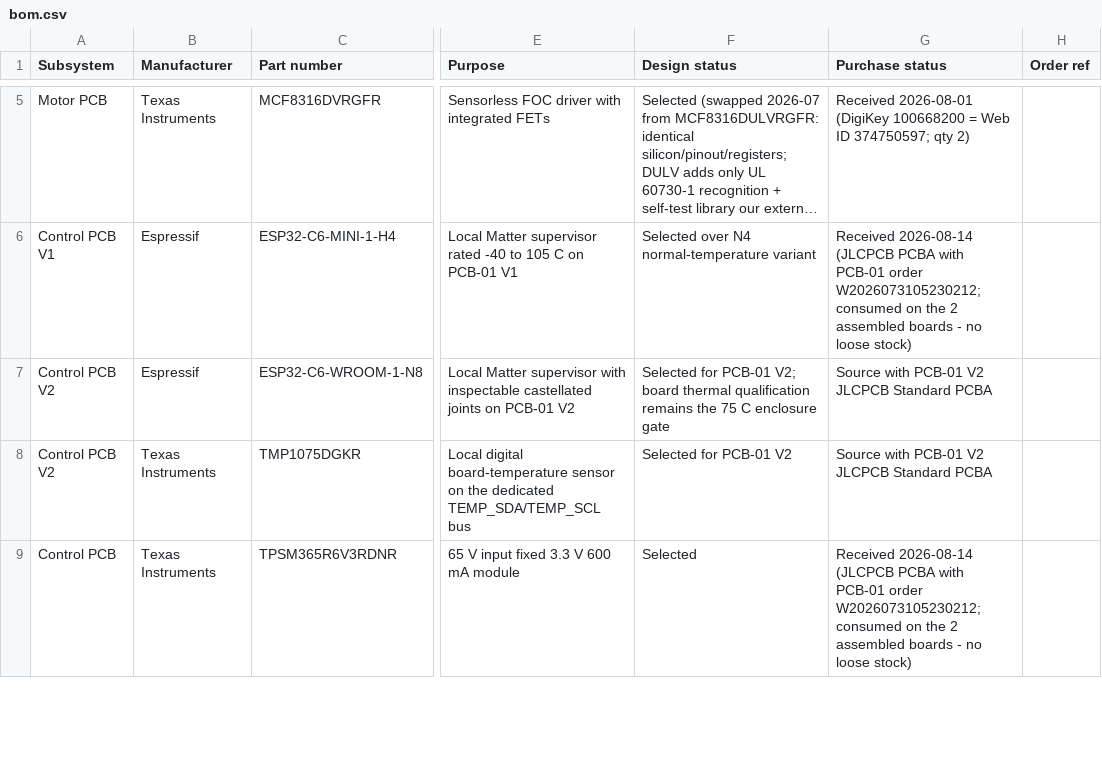
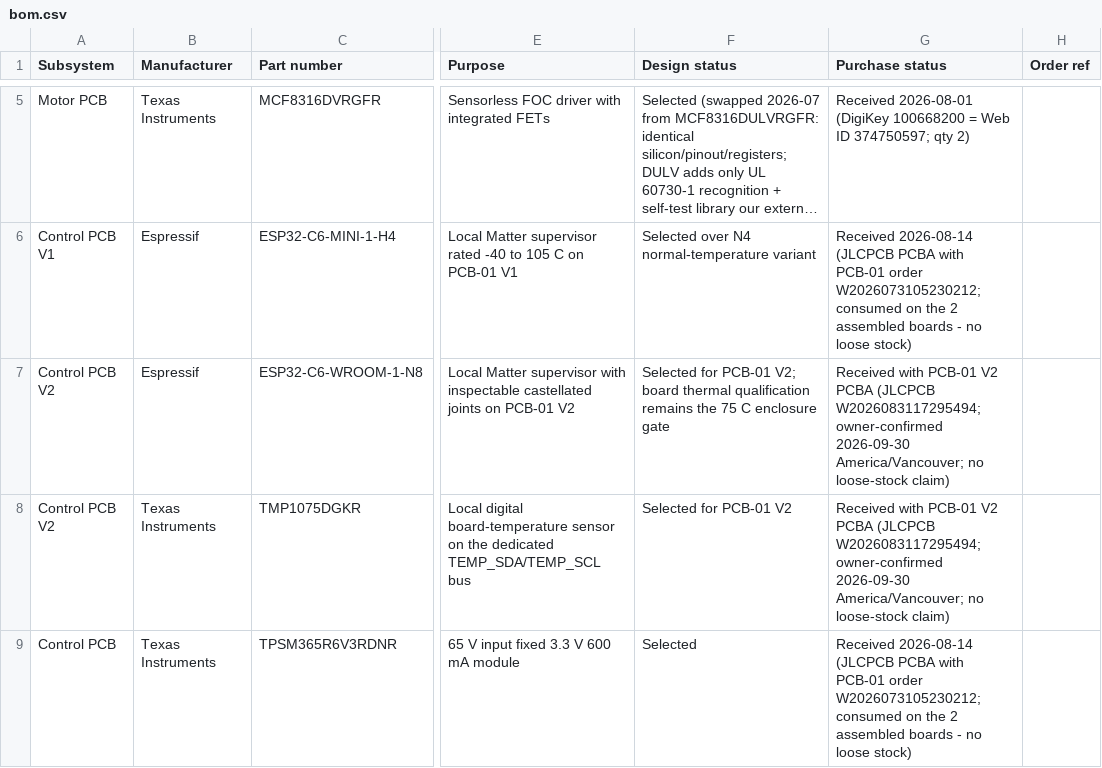
Before and after one commit to micthiesen/stillair, a CSV file: bom/bom.csv, drawn as a sheet; only a part is shown, gaps mark what is left out; long unchanged cells end in …; the diff covers the shown part only; the diff names each change by its address in the sheet, - before the commit and + after, or states it on an @@ line.

Commit message:
Reconcile owner receipts and remaining fan work

```diff
--- a/bom/bom.csv
+++ b/bom/bom.csv
-G7:G8 (Purchase status): Source with PCB-01 V2 JLCPCB Standard PCBA
+G7:G8 (Purchase status): Received with PCB-01 V2 PCBA (JLCPCB W2026083117295494; owner-confirmed 2026-09-30 America/Vancouver; no loose-stock claim)
```
Also changed, not shown: 35 edited cells elsewhere in this file, 13 other files.
